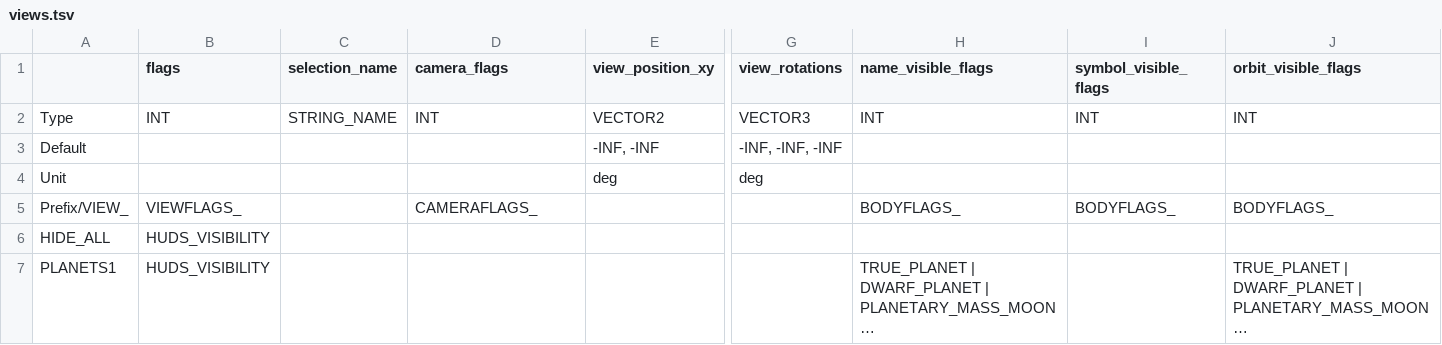
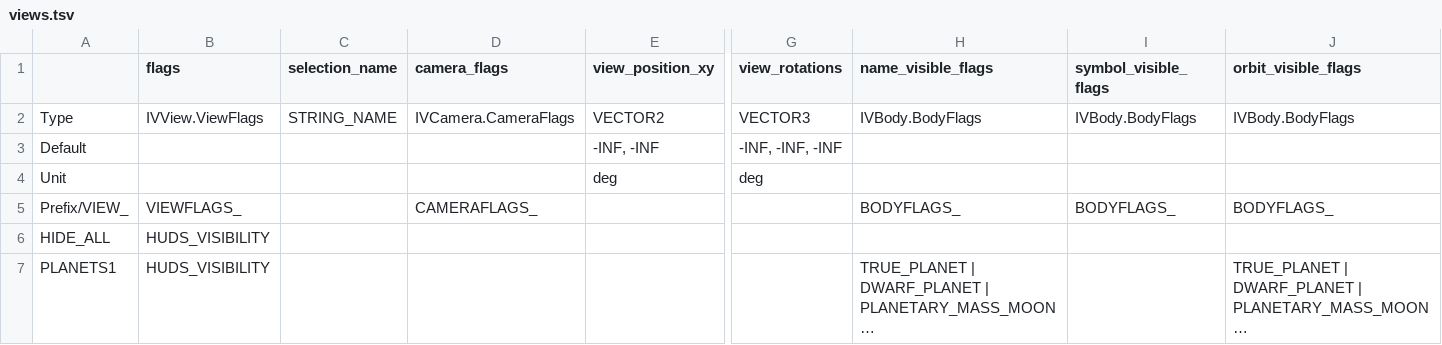
Before and after one commit to ivoyager/ivoyager_core, a TSV file: data/solar_system/views.tsv, drawn as a sheet; only a part is shown, gaps mark what is left out; long unchanged cells end in …; the diff names each change by its address in the sheet, - before the commit and + after, or states it on an @@ line.

Commit message:
Update for Tables plugin adding table row & enum Type

```diff
--- a/data/solar_system/views.tsv
+++ b/data/solar_system/views.tsv
-B2 (flags): INT
+B2 (flags): IVView.ViewFlags
-D2 (camera_flags): INT
+D2 (camera_flags): IVCamera.CameraFlags
-H2 (name_visible_flags): INT
+H2 (name_visible_flags): IVBody.BodyFlags
-I2 (symbol_visible_flags): INT
+I2 (symbol_visible_flags): IVBody.BodyFlags
-J2 (orbit_visible_flags): INT
+J2 (orbit_visible_flags): IVBody.BodyFlags
```
Also changed, not shown: data/solar_system/dynamic_lights.tsv, data/solar_system/moons.tsv, 9 other files.
